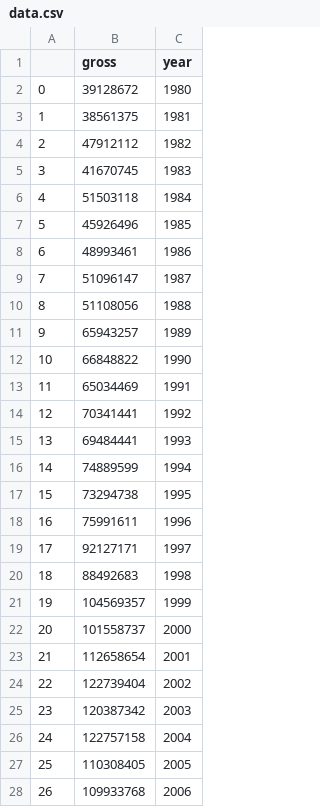
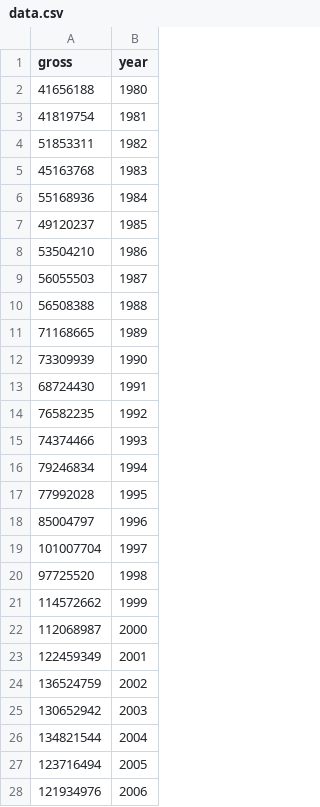
Before and after one commit to danielgrijalva/movie-stats, a CSV file: data.csv, drawn as a sheet; only a part is shown; removed rows and columns are numbered as before the commit, all else as after; the diff covers the shown part only; the diff names each change by its address in the sheet, - before the commit and + after, or states it on an @@ line.

Commit message:
Updated data

```diff
--- a/data.csv
+++ b/data.csv
-column A, rows 2-28: 0 | 1 | 2 | 3 | 4 | 5 | 6 | 7 | 8 | 9 | 10 | 11 | 12 | 13 | 14 | 15 | 16 | 17 | 18 | 19 | 20 | 21 | 22 | 23 | 24 | 25 | 26
-A2 (gross): 39128672
+A2 (gross): 41656188
-A3 (gross): 38561375
+A3 (gross): 41819754
-A4 (gross): 47912112
+A4 (gross): 51853311
-A5 (gross): 41670745
+A5 (gross): 45163768
-A6 (gross): 51503118
+A6 (gross): 55168936
-A7 (gross): 45926496
+A7 (gross): 49120237
-A8 (gross): 48993461
+A8 (gross): 53504210
-A9 (gross): 51096147
+A9 (gross): 56055503
-A10 (gross): 51108056
+A10 (gross): 56508388
-A11 (gross): 65943257
+A11 (gross): 71168665
-A12 (gross): 66848822
+A12 (gross): 73309939
-A13 (gross): 65034469
+A13 (gross): 68724430
-A14 (gross): 70341441
+A14 (gross): 76582235
-A15 (gross): 69484441
+A15 (gross): 74374466
-A16 (gross): 74889599
+A16 (gross): 79246834
-A17 (gross): 73294738
+A17 (gross): 77992028
-A18 (gross): 75991611
+A18 (gross): 85004797
-A19 (gross): 92127171
+A19 (gross): 101007704
-A20 (gross): 88492683
+A20 (gross): 97725520
-A21 (gross): 104569357
+A21 (gross): 114572662
-A22 (gross): 101558737
+A22 (gross): 112068987
-A23 (gross): 112658654
+A23 (gross): 122459349
-A24 (gross): 122739404
+A24 (gross): 136524759
-A25 (gross): 120387342
+A25 (gross): 130652942
-A26 (gross): 122757158
+A26 (gross): 134821544
-A27 (gross): 110308405
+A27 (gross): 123716494
-A28 (gross): 109933768
+A28 (gross): 121934976
```
Also changed, not shown: 10 edited cells elsewhere in this file.
